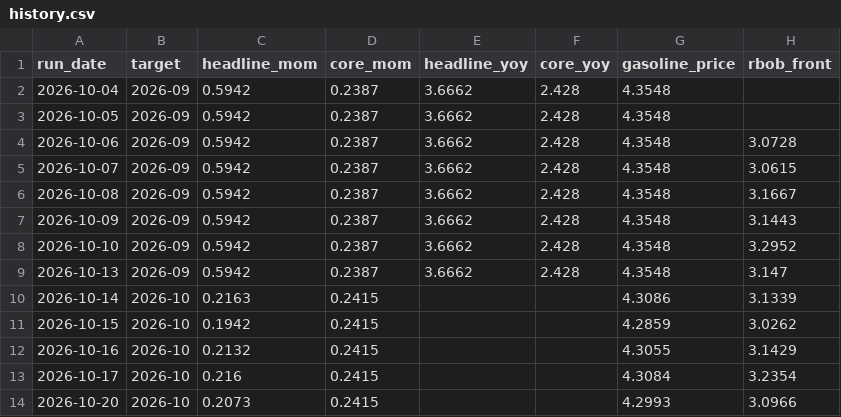
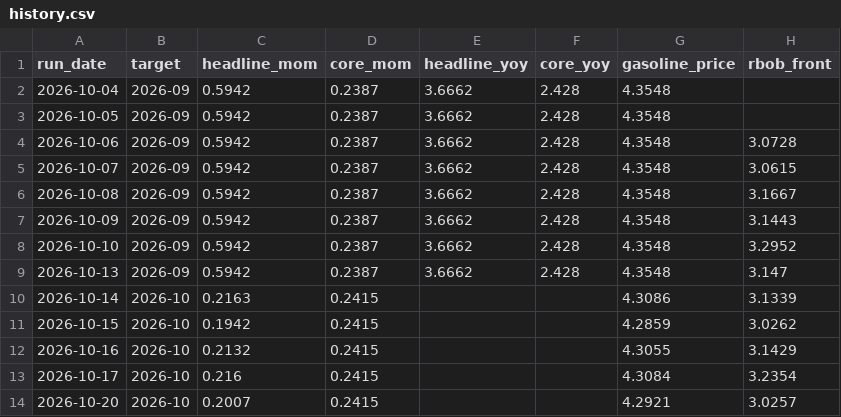
Before and after one commit to macroconvexity/arthurmota, a CSV file: inflation/data/history.csv, drawn as a sheet.

```diff
--- a/inflation/data/history.csv
+++ b/inflation/data/history.csv
@@ -13,2 +13,2 @@ run_date,target,headline_mom,core_mom,headline_yoy,core_yoy,gasoline_price,rbob_
 2026-10-17,2026-10,0.216,0.2415,,,4.3084,3.2354
-2026-10-20,2026-10,0.2073,0.2415,,,4.2993,3.0966
+2026-10-20,2026-10,0.2007,0.2415,,,4.2921,3.0257
```
Also changed, not shown: inflation/data/gasoline_weekly.csv, inflation/data/path.csv, 1 other file.
